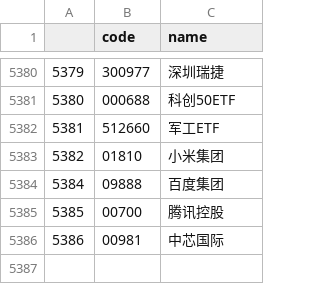
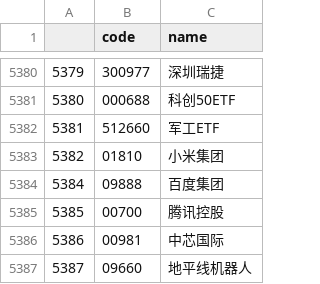
Before and after one commit to BambooSh3/chanStock, a CSV file: public/code_name_dic.csv, drawn as a sheet; only a part is shown, gaps mark what is left out.

```diff
--- a/public/code_name_dic.csv
+++ b/public/code_name_dic.csv
@@ -5386 +5386,2 @@
 5386,00981,中芯国际
+5387,09660,地平线机器人
```
Also changed, not shown: 7 other files.
